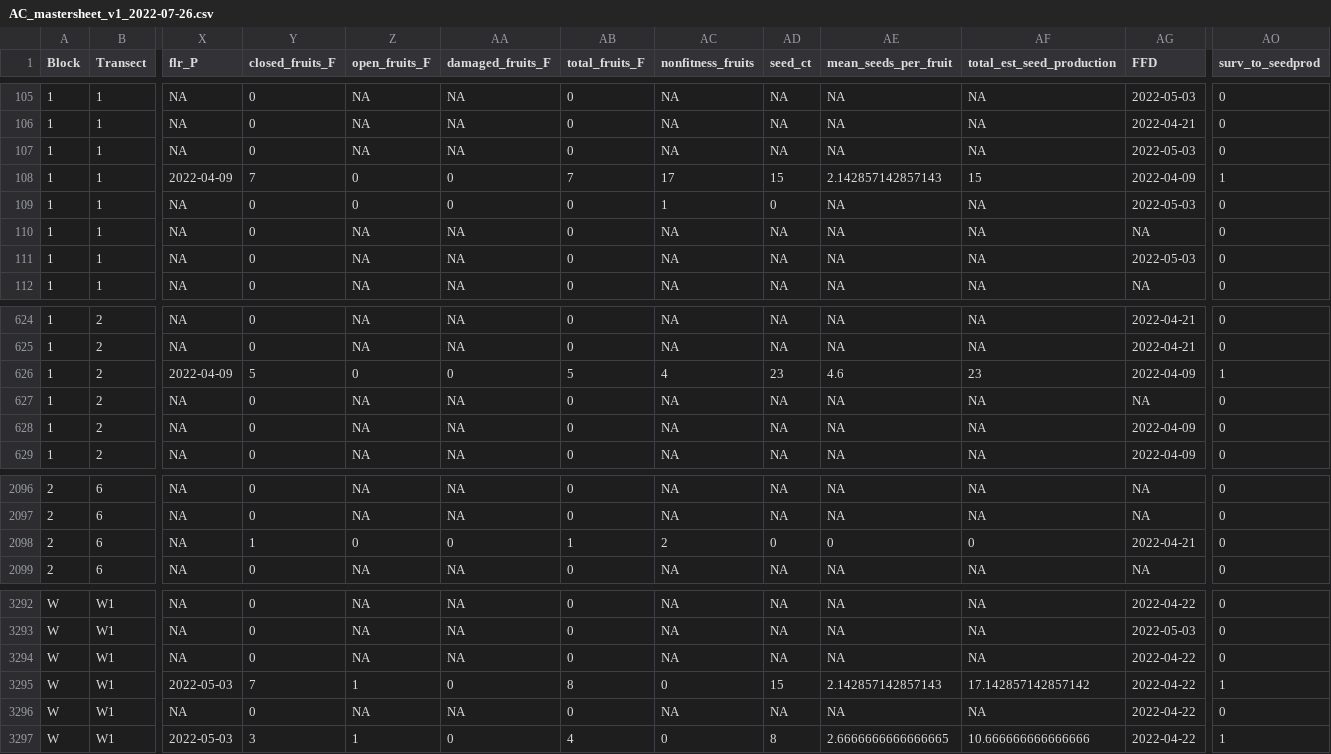
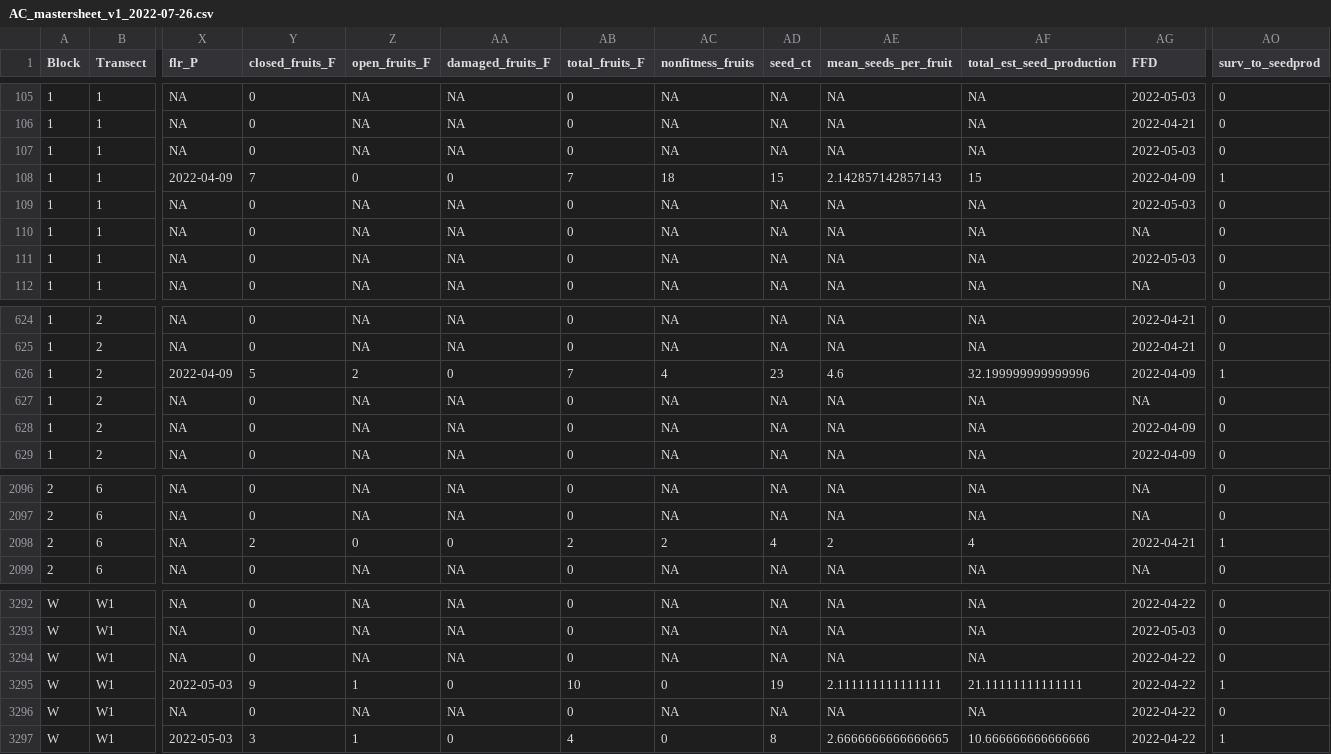
Before and after one commit to devgamble/nemo_field, a CSV file: data_sheets/compiled_sheets/AC_mastersheet_v1_2022-07-26.csv, drawn as a sheet; only a part is shown, gaps mark what is left out; the diff names each change by its address in the sheet, - before the commit and + after, or states it on an @@ line.

```diff
--- a/data_sheets/compiled_sheets/AC_mastersheet_v1_2022-07-26.csv
+++ b/data_sheets/compiled_sheets/AC_mastersheet_v1_2022-07-26.csv
-AC108 (nonfitness_fruits): 17
+AC108 (nonfitness_fruits): 18
-Z109 (open_fruits_F): 0
+Z109 (open_fruits_F): NA
-AA109 (damaged_fruits_F): 0
+AA109 (damaged_fruits_F): NA
-AC109 (nonfitness_fruits): 1
+AC109 (nonfitness_fruits): NA
-AD109 (seed_ct): 0
+AD109 (seed_ct): NA
-Z626 (open_fruits_F): 0
+Z626 (open_fruits_F): 2
-AB626 (total_fruits_F): 5
+AB626 (total_fruits_F): 7
-AF626 (total_est_seed_production): 23
+AF626 (total_est_seed_production): 32.199999999999996
-Y2098 (closed_fruits_F): 1
+Y2098 (closed_fruits_F): 2
-AB2098 (total_fruits_F): 1
+AB2098 (total_fruits_F): 2
-AD2098 (seed_ct): 0
+AD2098 (seed_ct): 4
-AE2098 (mean_seeds_per_fruit): 0
+AE2098 (mean_seeds_per_fruit): 2
-AF2098 (total_est_seed_production): 0
+AF2098 (total_est_seed_production): 4
-AO2098 (surv_to_seedprod): 0
+AO2098 (surv_to_seedprod): 1
-Y3295 (closed_fruits_F): 7
+Y3295 (closed_fruits_F): 9
-AB3295 (total_fruits_F): 8
+AB3295 (total_fruits_F): 10
-AD3295 (seed_ct): 15
+AD3295 (seed_ct): 19
-AE3295 (mean_seeds_per_fruit): 2.142857142857143
+AE3295 (mean_seeds_per_fruit): 2.111111111111111
-AF3295 (total_est_seed_production): 17.142857142857142
+AF3295 (total_est_seed_production): 21.11111111111111
```
Also changed, not shown: data_sheets/fitness_plants_7-21-2022/HR_F_plants.csv, data_sheets/fruit_seed_counts_final/AC-Fruit-Production.csv, 22 other files.
